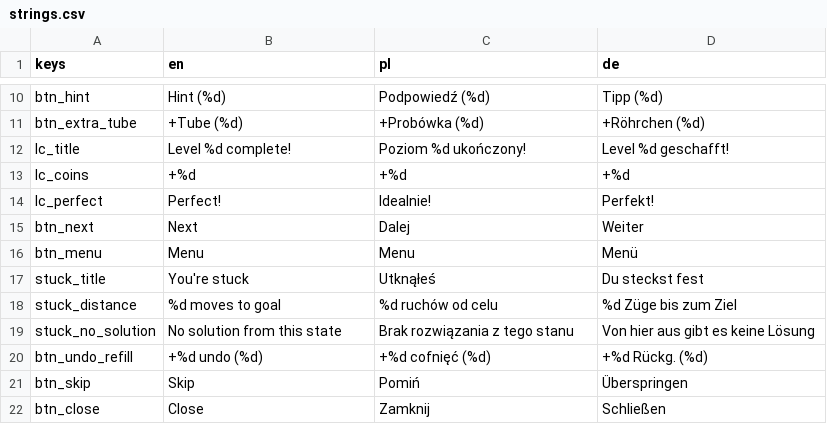
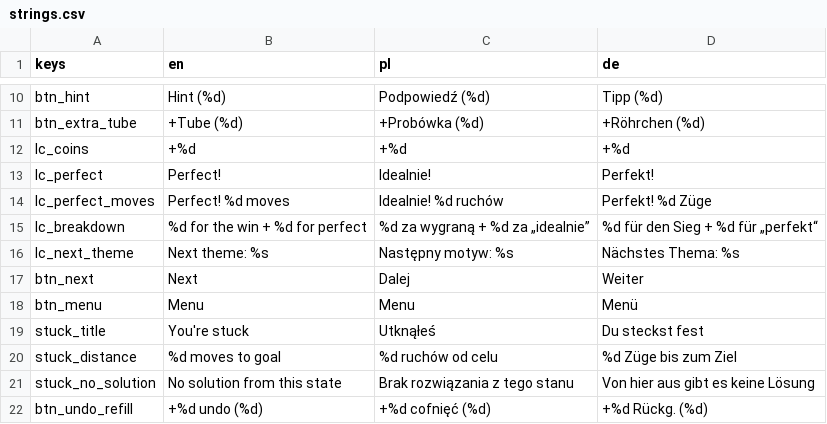
Before and after one commit to FHubert/first-auto-game, a CSV file: game/locale/strings.csv, drawn as a sheet; only a part is shown, gaps mark what is left out; the shorter side is filled out with more unchanged rows.

```diff
--- a/game/locale/strings.csv
+++ b/game/locale/strings.csv
@@ -11,5 +11,7 @@ btn_hint,Hint (%d),Podpowiedź (%d),Tipp (%d)
 btn_extra_tube,+Tube (%d),+Probówka (%d),+Röhrchen (%d)
-lc_title,Level %d complete!,Poziom %d ukończony!,Level %d geschafft!
 lc_coins,+%d,+%d,+%d
 lc_perfect,Perfect!,Idealnie!,Perfekt!
+lc_perfect_moves,Perfect! %d moves,Idealnie! %d ruchów,Perfekt! %d Züge
+lc_breakdown,%d for the win + %d for perfect,%d za wygraną + %d za „idealnie”,%d für den Sieg + %d für „perfekt“
+lc_next_theme,Next theme: %s,Następny motyw: %s,Nächstes Thema: %s
 btn_next,Next,Dalej,Weiter
```
Also changed, not shown: 13 other files.
